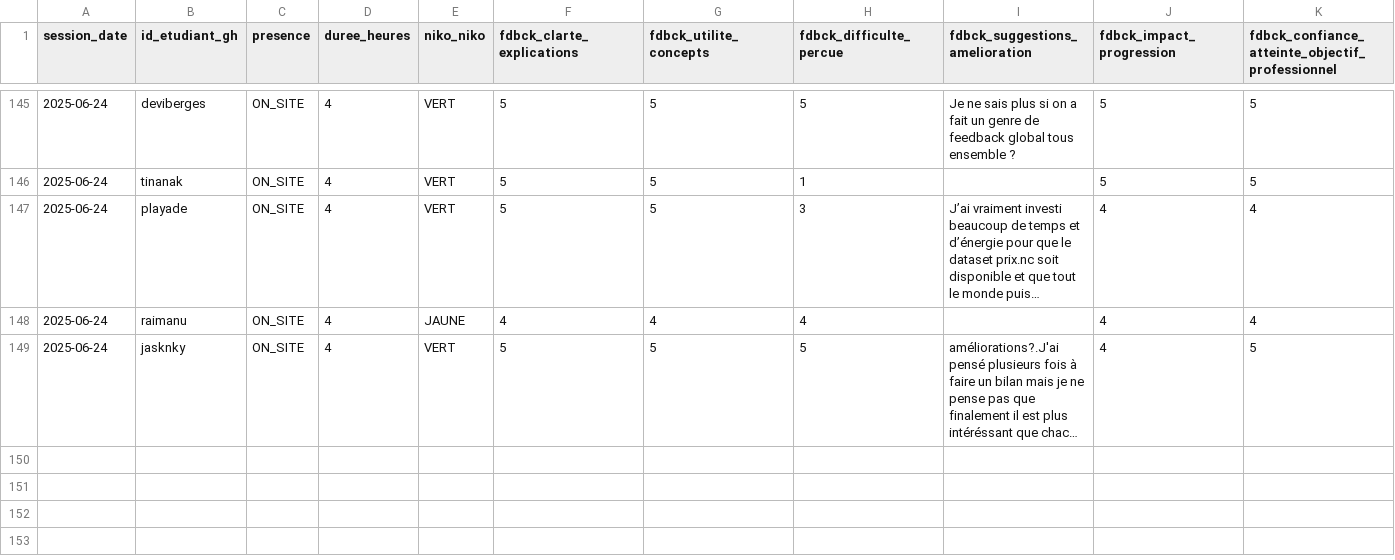
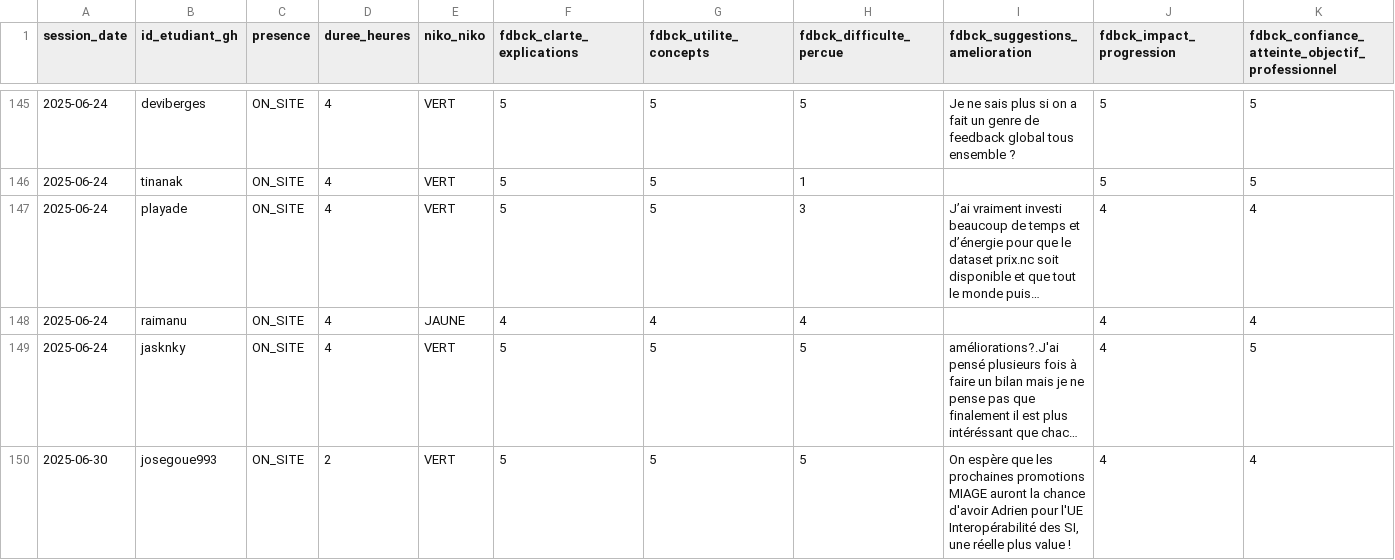
Before and after one commit to playade/unc_iae_miage_interop_si_feedbacks, a CSV file: data/feedback_sessions.csv, drawn as a sheet; only a part is shown, gaps mark what is left out; long unchanged cells end in …; rows hold the shown columns only; the diff names each change by its address in the sheet, - before the commit and + after, or states it on an @@ line.

Commit message:
Update feedback_sessions.csv
Signed-off-by: josegoue993 <gouejose@gmail.com>

```diff
--- a/data/feedback_sessions.csv
+++ b/data/feedback_sessions.csv
+row 150: 2025-06-30 | josegoue993 | ON_SITE | 2 | VERT | 5 | 5 | 5 | On espère que les prochaines promotions MIAGE auront la chance d'avoir Adrien pour l'UE Interopérabilité des SI, une réelle plus value ! | 4 | 4
```
